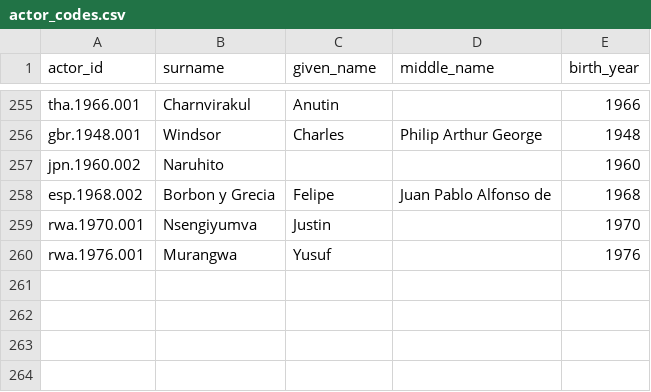
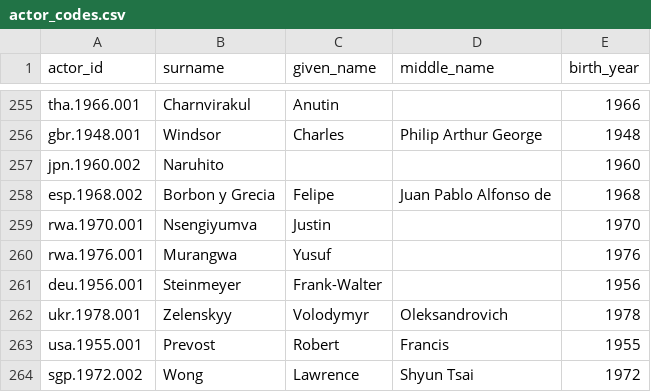
Before and after one commit to globalnarratives/event_engine_v1.0, a CSV file: seed_data/actor_codes.csv, drawn as a sheet; only a part is shown, gaps mark what is left out; the diff names each change by its address in the sheet, - before the commit and + after, or states it on an @@ line.

```diff
--- a/seed_data/actor_codes.csv
+++ b/seed_data/actor_codes.csv
+row 261: deu.1956.001 | Steinmeyer | Frank-Walter |  | 1956
+row 262: ukr.1978.001 | Zelenskyy | Volodymyr | Oleksandrovich | 1978
+row 263: usa.1955.001 | Prevost | Robert | Francis | 1955
+row 264: sgp.1972.002 | Wong | Lawrence | Shyun Tsai | 1972
```
Also changed, not shown: seed_data/institution_codes.csv, seed_data/position_codes.csv, 1 other file.
